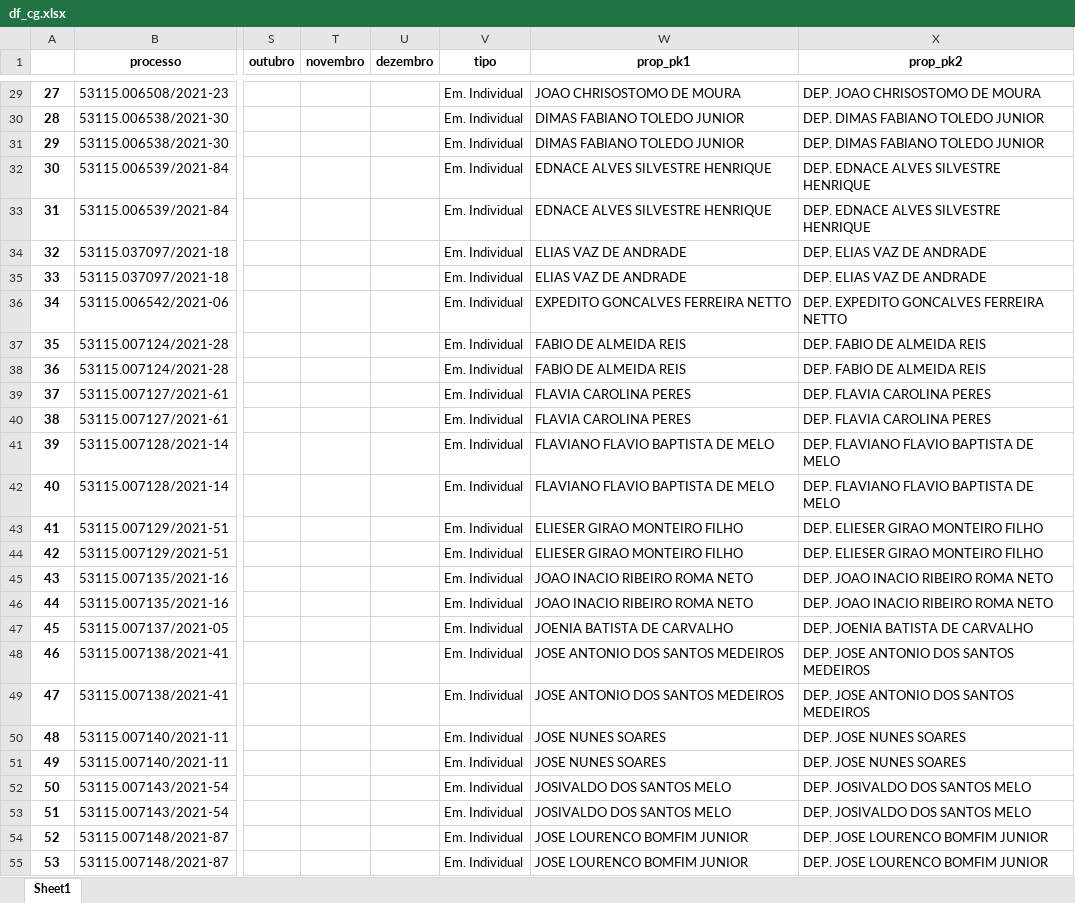
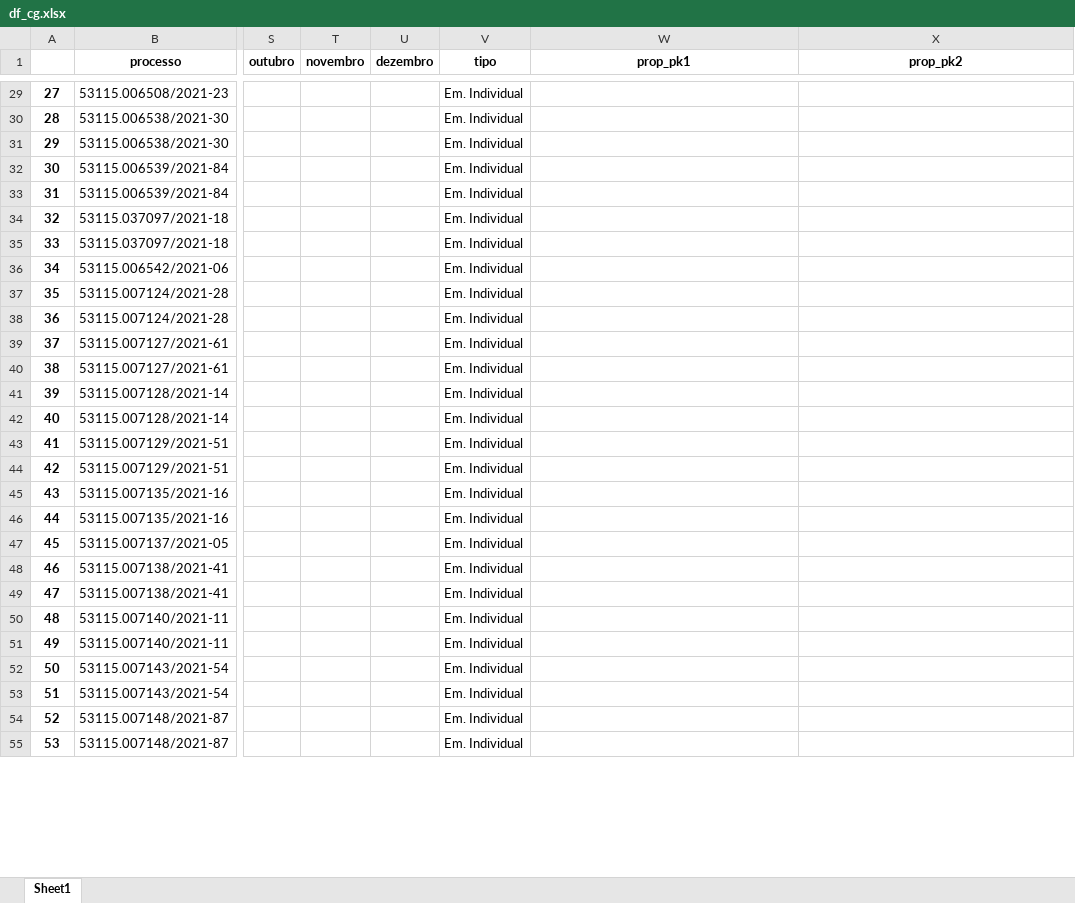
Before and after one commit to robertomdiniz5/Projeto-Controle-Financeiro-GESAC, an Excel workbook: PowerBI_Dataset/xlsx/df_cg.xlsx, sheet Sheet1, drawn as a sheet; only a part is shown, gaps mark what is left out; values as stored, in another font and other column widths than the file's, no borders; the diff covers the shown part only; the diff names each change by its address in the sheet, - before the commit and + after, or states it on an @@ line.

```diff
--- a/PowerBI_Dataset/xlsx/df_cg.xlsx (sheet Sheet1)
+++ b/PowerBI_Dataset/xlsx/df_cg.xlsx (sheet Sheet1)
-W29 (prop_pk1): JOAO CHRISOSTOMO DE MOURA
+W29 (prop_pk1): (empty)
-X29 (prop_pk2): DEP. JOAO CHRISOSTOMO DE MOURA
+X29 (prop_pk2): (empty)
-W30:W31 (prop_pk1): DIMAS FABIANO TOLEDO JUNIOR
+W30:W31 (prop_pk1): (empty)
-X30:X31 (prop_pk2): DEP. DIMAS FABIANO TOLEDO JUNIOR
+X30:X31 (prop_pk2): (empty)
-W32:W33 (prop_pk1): EDNACE ALVES SILVESTRE HENRIQUE
+W32:W33 (prop_pk1): (empty)
-X32:X33 (prop_pk2): DEP. EDNACE ALVES SILVESTRE HENRIQUE
+X32:X33 (prop_pk2): (empty)
-W34:W35 (prop_pk1): ELIAS VAZ DE ANDRADE
+W34:W35 (prop_pk1): (empty)
-X34:X35 (prop_pk2): DEP. ELIAS VAZ DE ANDRADE
+X34:X35 (prop_pk2): (empty)
-W36 (prop_pk1): EXPEDITO GONCALVES FERREIRA NETTO
+W36 (prop_pk1): (empty)
-X36 (prop_pk2): DEP. EXPEDITO GONCALVES FERREIRA NETTO
+X36 (prop_pk2): (empty)
-W37:W38 (prop_pk1): FABIO DE ALMEIDA REIS
+W37:W38 (prop_pk1): (empty)
-X37:X38 (prop_pk2): DEP. FABIO DE ALMEIDA REIS
+X37:X38 (prop_pk2): (empty)
-W39:W40 (prop_pk1): FLAVIA CAROLINA PERES
+W39:W40 (prop_pk1): (empty)
-X39:X40 (prop_pk2): DEP. FLAVIA CAROLINA PERES
+X39:X40 (prop_pk2): (empty)
-W41:W42 (prop_pk1): FLAVIANO FLAVIO BAPTISTA DE MELO
+W41:W42 (prop_pk1): (empty)
-X41:X42 (prop_pk2): DEP. FLAVIANO FLAVIO BAPTISTA DE MELO
+X41:X42 (prop_pk2): (empty)
-W43:W44 (prop_pk1): ELIESER GIRAO MONTEIRO FILHO
+W43:W44 (prop_pk1): (empty)
-X43:X44 (prop_pk2): DEP. ELIESER GIRAO MONTEIRO FILHO
+X43:X44 (prop_pk2): (empty)
-W45:W46 (prop_pk1): JOAO INACIO RIBEIRO ROMA NETO
+W45:W46 (prop_pk1): (empty)
-X45:X46 (prop_pk2): DEP. JOAO INACIO RIBEIRO ROMA NETO
+X45:X46 (prop_pk2): (empty)
-W47 (prop_pk1): JOENIA BATISTA DE CARVALHO
+W47 (prop_pk1): (empty)
-X47 (prop_pk2): DEP. JOENIA BATISTA DE CARVALHO
+X47 (prop_pk2): (empty)
-W48:W49 (prop_pk1): JOSE ANTONIO DOS SANTOS MEDEIROS
+W48:W49 (prop_pk1): (empty)
-X48:X49 (prop_pk2): DEP. JOSE ANTONIO DOS SANTOS MEDEIROS
+X48:X49 (prop_pk2): (empty)
-W50:W51 (prop_pk1): JOSE NUNES SOARES
+W50:W51 (prop_pk1): (empty)
-X50:X51 (prop_pk2): DEP. JOSE NUNES SOARES
+X50:X51 (prop_pk2): (empty)
-W52:W53 (prop_pk1): JOSIVALDO DOS SANTOS MELO
+W52:W53 (prop_pk1): (empty)
-X52:X53 (prop_pk2): DEP. JOSIVALDO DOS SANTOS MELO
+X52:X53 (prop_pk2): (empty)
-W54:W55 (prop_pk1): JOSE LOURENCO BOMFIM JUNIOR
+W54:W55 (prop_pk1): (empty)
-X54:X55 (prop_pk2): DEP. JOSE LOURENCO BOMFIM JUNIOR
+X54:X55 (prop_pk2): (empty)
```
Also changed, not shown: 329 edited cells elsewhere in this sheet, PowerBI_Dataset/xlsx/df_an.xlsx, PowerBI_Dataset/xlsx/df_em.xlsx, 20 other files.
